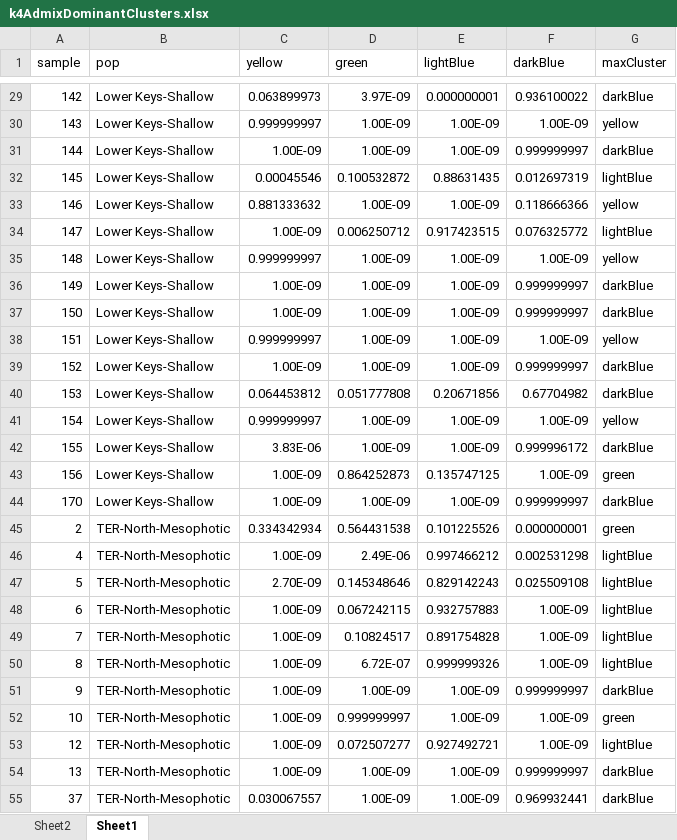
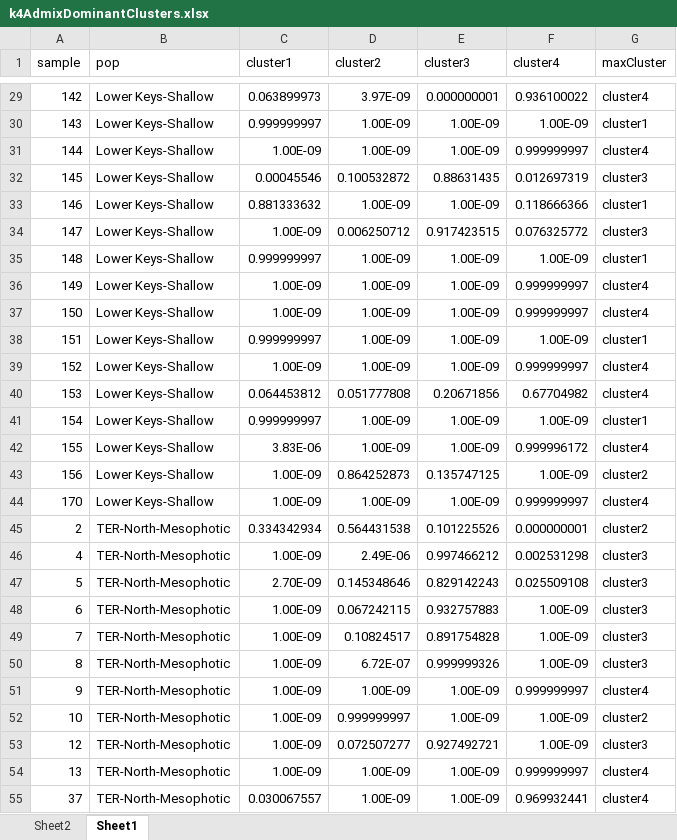
Before and after one commit to lexiebsturm/floridaKeysMcavSnp, an Excel workbook: data/k4AdmixDominantClusters.xlsx, sheet Sheet1, drawn as a sheet; only a part is shown, gaps mark what is left out; values as stored, in another font and other column widths than the file's, no borders; the diff covers the shown part only; the diff names each change by its address in the sheet, - before the commit and + after, or states it on an @@ line.

```diff
--- a/data/k4AdmixDominantClusters.xlsx (sheet Sheet1)
+++ b/data/k4AdmixDominantClusters.xlsx (sheet Sheet1)
-C1: yellow
+C1: cluster1
-D1: green
+D1: cluster2
-E1: lightBlue
+E1: cluster3
-F1: darkBlue
+F1: cluster4
-G29 (maxCluster): darkBlue
+G29 (maxCluster): cluster4
-G30 (maxCluster): yellow
+G30 (maxCluster): cluster1
-G31 (maxCluster): darkBlue
+G31 (maxCluster): cluster4
-G32 (maxCluster): lightBlue
+G32 (maxCluster): cluster3
-G33 (maxCluster): yellow
+G33 (maxCluster): cluster1
-G34 (maxCluster): lightBlue
+G34 (maxCluster): cluster3
-G35 (maxCluster): yellow
+G35 (maxCluster): cluster1
-G36:G37 (maxCluster): darkBlue
+G36:G37 (maxCluster): cluster4
-G38 (maxCluster): yellow
+G38 (maxCluster): cluster1
-G39:G40 (maxCluster): darkBlue
+G39:G40 (maxCluster): cluster4
-G41 (maxCluster): yellow
+G41 (maxCluster): cluster1
-G42 (maxCluster): darkBlue
+G42 (maxCluster): cluster4
-G43 (maxCluster): green
+G43 (maxCluster): cluster2
-G44 (maxCluster): darkBlue
+G44 (maxCluster): cluster4
-G45 (maxCluster): green
+G45 (maxCluster): cluster2
-G46:G50 (maxCluster): lightBlue
+G46:G50 (maxCluster): cluster3
-G51 (maxCluster): darkBlue
+G51 (maxCluster): cluster4
-G52 (maxCluster): green
+G52 (maxCluster): cluster2
-G53 (maxCluster): lightBlue
+G53 (maxCluster): cluster3
-G54:G55 (maxCluster): darkBlue
+G54:G55 (maxCluster): cluster4
```
Also changed, not shown: 188 edited cells elsewhere in this sheet, sheet Sheet2, 10 other files.
